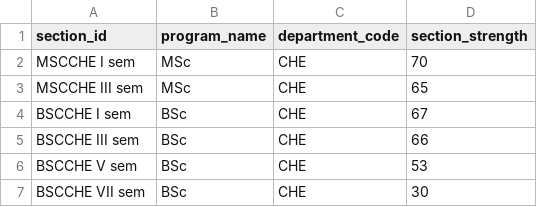
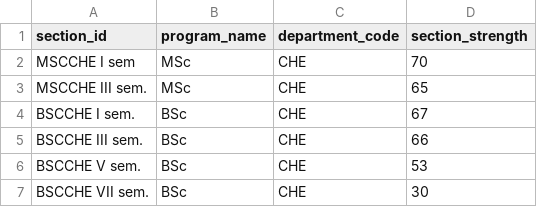
Before and after one commit to geekgurjar/smart-scheduler-csv, a CSV file: Chemistry Dept/sections.csv, drawn as a sheet.

```diff
--- a/Chemistry Dept/sections.csv
+++ b/Chemistry Dept/sections.csv
@@ -2,6 +2,6 @@ section_id,program_name,department_code,section_strength
 MSCCHE I sem,MSc,CHE,70
-MSCCHE III sem,MSc,CHE,65
-BSCCHE I sem,BSc,CHE,67
-BSCCHE III sem,BSc,CHE,66
-BSCCHE V sem,BSc,CHE,53
-BSCCHE VII sem,BSc,CHE,30
+MSCCHE III sem.,MSc,CHE,65
+BSCCHE I sem.,BSc,CHE,67
+BSCCHE III sem.,BSc,CHE,66
+BSCCHE V sem.,BSc,CHE,53
+BSCCHE VII sem.,BSc,CHE,30
```
Also changed, not shown: Chemistry Dept/rooms.csv, Chemistry Dept/section_subject.csv, 3 other files.
